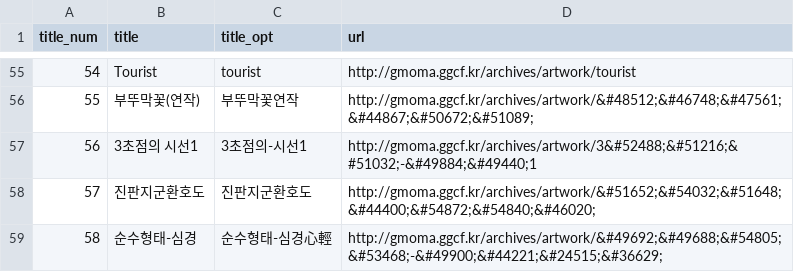
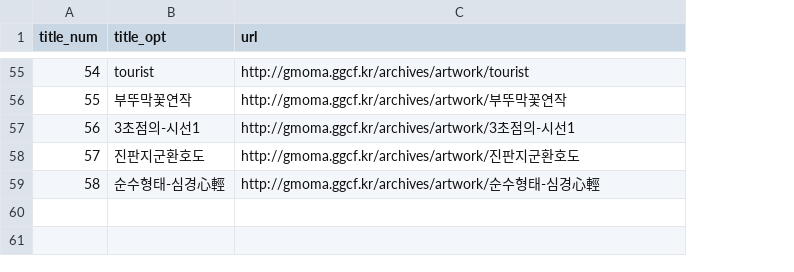
Before and after one commit to coin723/Drawing-Tag, a CSV file: drawing-tag-fetch.csv, drawn as a sheet; only a part is shown, gaps mark what is left out; removed rows and columns are numbered as before the commit, all else as after; the diff covers the shown part only; the diff names each change by its address in the sheet, - before the commit and + after, or states it on an @@ line.

```diff
--- a/drawing-tag-fetch.csv
+++ b/drawing-tag-fetch.csv
-column B (title), rows 55-59: Tourist | 부뚜막꽃(연작) | 3초점의 시선1 | 진판지군환호도 | 순수형태-심경
-C56 (url): http://gmoma.ggcf.kr/archives/artwork/&#48512;&#46748;&#47561;&#44867;&#50672;&#51089;
+C56 (url): http://gmoma.ggcf.kr/archives/artwork/부뚜막꽃연작
-C57 (url): http://gmoma.ggcf.kr/archives/artwork/3&#52488;&#51216;&#51032;-&#49884;&#49440;1
+C57 (url): http://gmoma.ggcf.kr/archives/artwork/3초점의-시선1
-C58 (url): http://gmoma.ggcf.kr/archives/artwork/&#51652;&#54032;&#51648;&#44400;&#54872;&#54840;&#46020;
+C58 (url): http://gmoma.ggcf.kr/archives/artwork/진판지군환호도
-C59 (url): http://gmoma.ggcf.kr/archives/artwork/&#49692;&#49688;&#54805;&#53468;-&#49900;&#44221;&#24515;&#36629;
+C59 (url): http://gmoma.ggcf.kr/archives/artwork/순수형태-심경心輕
```
Also changed, not shown: 53 edited cells elsewhere in this file, 2 other files.
